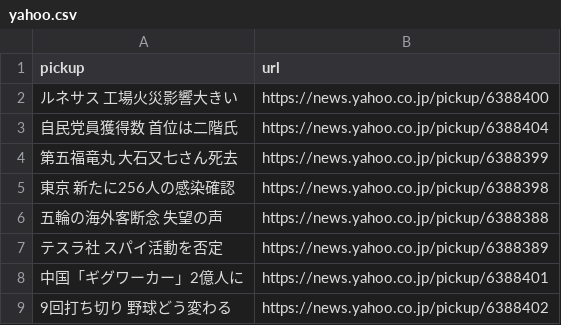
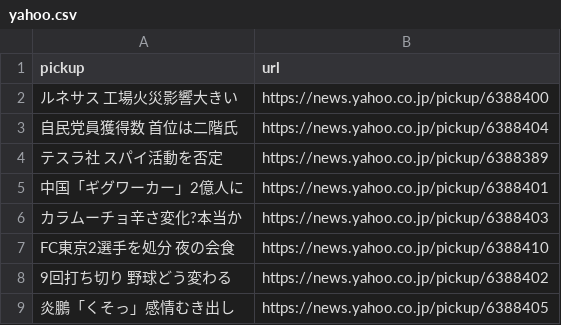
Before and after one commit to kazuki-oshino/scraping_my_news, a CSV file: yahoo.csv, drawn as a sheet.

```diff
--- a/yahoo.csv
+++ b/yahoo.csv
@@ -3,7 +3,7 @@ pickup,url
 自民党員獲得数 首位は二階氏,https://news.yahoo.co.jp/pickup/6388404
-第五福竜丸 大石又七さん死去,https://news.yahoo.co.jp/pickup/6388399
-東京 新たに256人の感染確認,https://news.yahoo.co.jp/pickup/6388398
-五輪の海外客断念 失望の声,https://news.yahoo.co.jp/pickup/6388388
 テスラ社 スパイ活動を否定,https://news.yahoo.co.jp/pickup/6388389
 中国「ギグワーカー」2億人に,https://news.yahoo.co.jp/pickup/6388401
+カラムーチョ辛さ変化?本当か,https://news.yahoo.co.jp/pickup/6388403
+FC東京2選手を処分 夜の会食,https://news.yahoo.co.jp/pickup/6388410
 9回打ち切り 野球どう変わる,https://news.yahoo.co.jp/pickup/6388402
+炎鵬「くそっ」感情むき出し,https://news.yahoo.co.jp/pickup/6388405
```
